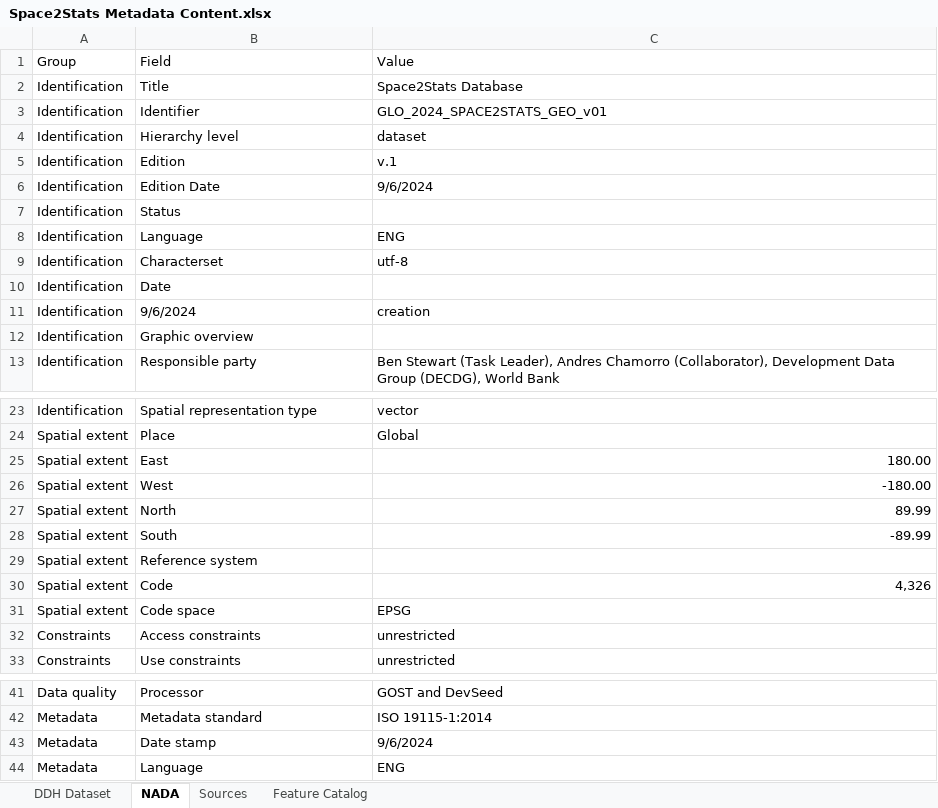
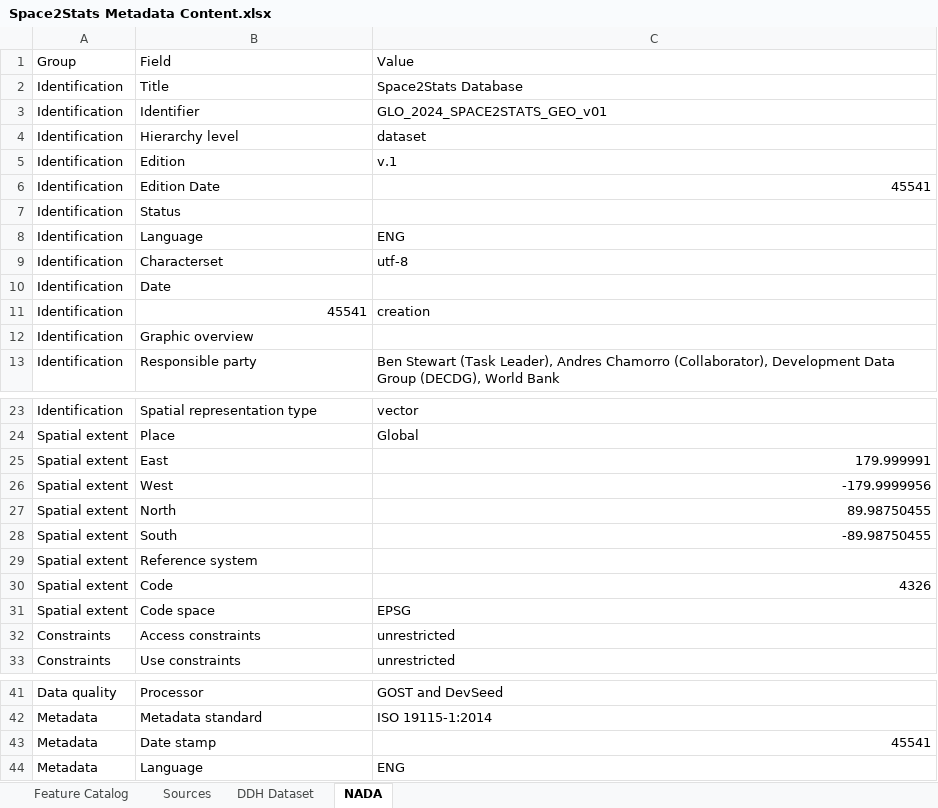
Before and after one commit to worldbank/DECAT_Space2Stats, an Excel workbook: space2stats_api/src/space2stats_ingest/METADATA/Space2Stats Metadata Content.xlsx, sheet NADA, drawn as a sheet; only a part is shown, gaps mark what is left out; values as stored, in another font and other column widths than the file's, no borders; table styles not drawn; the diff names each change by its address in the sheet, - before the commit and + after, or states it on an @@ line.

```diff
--- a/space2stats_api/src/space2stats_ingest/METADATA/Space2Stats Metadata Content.xlsx (sheet NADA)
+++ b/space2stats_api/src/space2stats_ingest/METADATA/Space2Stats Metadata Content.xlsx (sheet NADA)
@@ sheet tab order changed: Feature Catalog | Sources | DDH Dataset | NADA @@
-C6: 9/6/2024
+C6: 45541
-C6 alignment: left
+C6 alignment: right
-B11: 9/6/2024
+B11: 45541
-B11 alignment: left
+B11 alignment: right
-C25: 180.00
+C25: 179.999991
-C26: -180.00
+C26: -179.9999956
-C27: 89.99
+C27: 89.98750455
-C28: -89.99
+C28: -89.98750455
-C30: 4,326
+C30: 4326
-C43: 9/6/2024
+C43: 45541
-C43 alignment: left
+C43 alignment: right
```
Also changed, not shown: sheet Sources, sheet Feature Catalog, sheet DDH Dataset, 9 other files.
